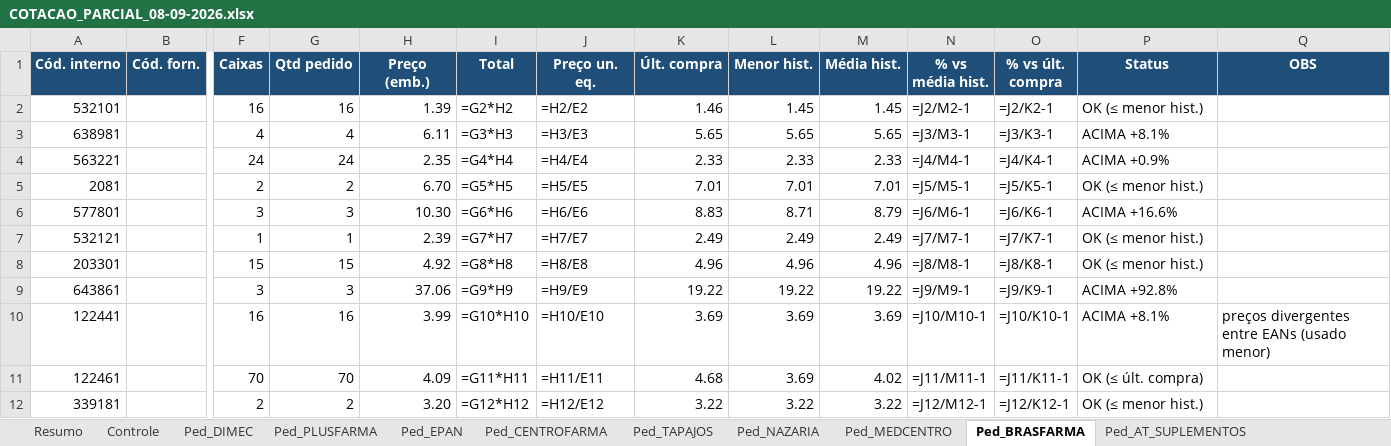
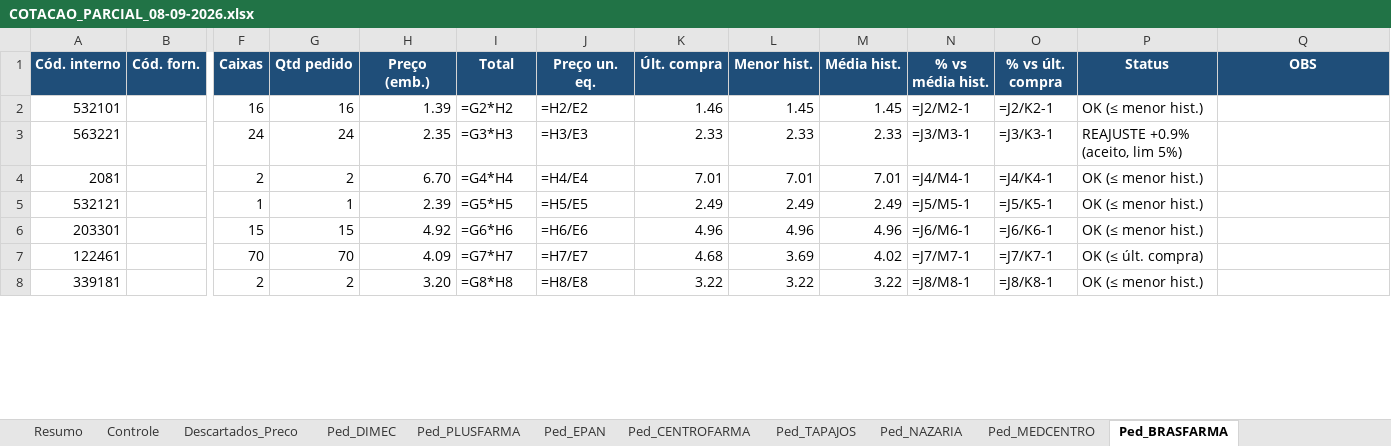
Before and after one commit to arthurrocha2025/farmarocha, an Excel workbook: cotacoes/2026-09-08/COTACAO_PARCIAL_08-09-2026.xlsx, sheet Ped_BRASFARMA, drawn as a sheet; only a part is shown, gaps mark what is left out; values as stored, in another font and other column widths than the file's, no borders; formulas without a stored value are shown as written; removed rows and columns are numbered as before the commit, all else as after; rows hold the shown columns only; the diff covers the shown part only; the diff names each change by its address in the sheet, - before the commit and + after, or states it on an @@ line.

```diff
--- a/cotacoes/2026-09-08/COTACAO_PARCIAL_08-09-2026.xlsx (sheet Ped_BRASFARMA)
+++ b/cotacoes/2026-09-08/COTACAO_PARCIAL_08-09-2026.xlsx (sheet Ped_BRASFARMA)
+sheet tab: Descartados_Preco
-row 3: 638981 |  | 4 | 4 | 6.11 | =G3*H3 | =H3/E3 | 5.65 | 5.65 | 5.65 | =J3/M3-1 | =J3/K3-1 | ACIMA +8.1%
-I3 (Total): =G4*H4
+I3 (Total): =G3*H3
-J3 (Preço un. eq.): =H4/E4
+J3 (Preço un. eq.): =H3/E3
-N3 (% vs média hist.): =J4/M4-1
+N3 (% vs média hist.): =J3/M3-1
-O3 (% vs últ. compra): =J4/K4-1
+O3 (% vs últ. compra): =J3/K3-1
-P3 (Status): ACIMA +0.9%
+P3 (Status): REAJUSTE +0.9% (aceito, lim 5%)
-I4 (Total): =G5*H5
+I4 (Total): =G4*H4
-J4 (Preço un. eq.): =H5/E5
+J4 (Preço un. eq.): =H4/E4
-N4 (% vs média hist.): =J5/M5-1
+N4 (% vs média hist.): =J4/M4-1
-O4 (% vs últ. compra): =J5/K5-1
+O4 (% vs últ. compra): =J4/K4-1
-row 6: 577801 |  | 3 | 3 | 10.30 | =G6*H6 | =H6/E6 | 8.83 | 8.71 | 8.79 | =J6/M6-1 | =J6/K6-1 | ACIMA +16.6%
-I5 (Total): =G7*H7
+I5 (Total): =G5*H5
-J5 (Preço un. eq.): =H7/E7
+J5 (Preço un. eq.): =H5/E5
-N5 (% vs média hist.): =J7/M7-1
+N5 (% vs média hist.): =J5/M5-1
-O5 (% vs últ. compra): =J7/K7-1
+O5 (% vs últ. compra): =J5/K5-1
-I6 (Total): =G8*H8
+I6 (Total): =G6*H6
-J6 (Preço un. eq.): =H8/E8
+J6 (Preço un. eq.): =H6/E6
-N6 (% vs média hist.): =J8/M8-1
+N6 (% vs média hist.): =J6/M6-1
-O6 (% vs últ. compra): =J8/K8-1
+O6 (% vs últ. compra): =J6/K6-1
-row 9: 643861 |  | 3 | 3 | 37.06 | =G9*H9 | =H9/E9 | 19.22 | 19.22 | 19.22 | =J9/M9-1 | =J9/K9-1 | ACIMA +92.8%
-row 10: 122441 |  | 16 | 16 | 3.99 | =G10*H10 | =H10/E10 | 3.69 | 3.69 | 3.69 | =J10/M10-1 | =J10/K10-1 | ACIMA +8.1% | preços divergentes entre EANs (usado menor)
-I7 (Total): =G11*H11
+I7 (Total): =G7*H7
-J7 (Preço un. eq.): =H11/E11
+J7 (Preço un. eq.): =H7/E7
-N7 (% vs média hist.): =J11/M11-1
+N7 (% vs média hist.): =J7/M7-1
-O7 (% vs últ. compra): =J11/K11-1
+O7 (% vs últ. compra): =J7/K7-1
-I8 (Total): =G12*H12
+I8 (Total): =G8*H8
-J8 (Preço un. eq.): =H12/E12
+J8 (Preço un. eq.): =H8/E8
-N8 (% vs média hist.): =J12/M12-1
+N8 (% vs média hist.): =J8/M8-1
-O8 (% vs últ. compra): =J12/K12-1
+O8 (% vs últ. compra): =J8/K8-1
```
Also changed, not shown: 20 removed rows and 242 edited cells elsewhere in this sheet, sheet Ped_NAZARIA, sheet Ped_DIMEC, sheet Ped_CENTROFARMA, sheet Controle, sheet Ped_AT_SUPLEMENTOS, sheet Ped_EPAN, 4 more sheets, 1 other file.
